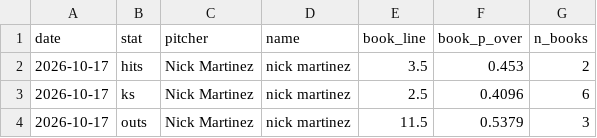
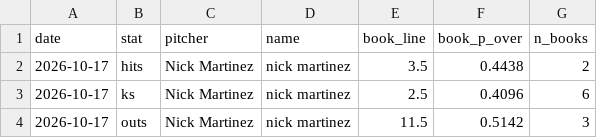
Before and after one commit to factoreric123-sketch/mlbodds, a CSV file: mlb/pp_logs/books/books_2026-10-17.csv, drawn as a sheet.

```diff
--- a/mlb/pp_logs/books/books_2026-10-17.csv
+++ b/mlb/pp_logs/books/books_2026-10-17.csv
@@ -1,4 +1,4 @@
 date,stat,pitcher,name,book_line,book_p_over,n_books
-2026-10-17,hits,Nick Martinez,nick martinez,3.5,0.453,2
+2026-10-17,hits,Nick Martinez,nick martinez,3.5,0.4438,2
 2026-10-17,ks,Nick Martinez,nick martinez,2.5,0.4096,6
-2026-10-17,outs,Nick Martinez,nick martinez,11.5,0.5379,3
+2026-10-17,outs,Nick Martinez,nick martinez,11.5,0.5142,3
```
Also changed, not shown: mlb/pp_logs/books/books_detail_2026-10-17.csv.
